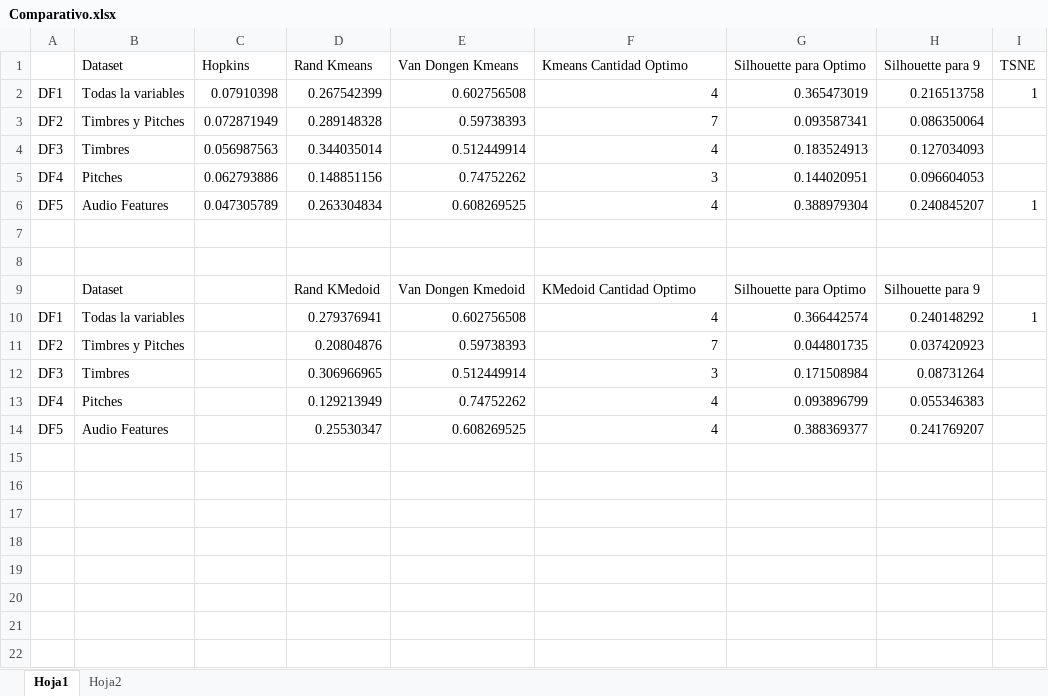
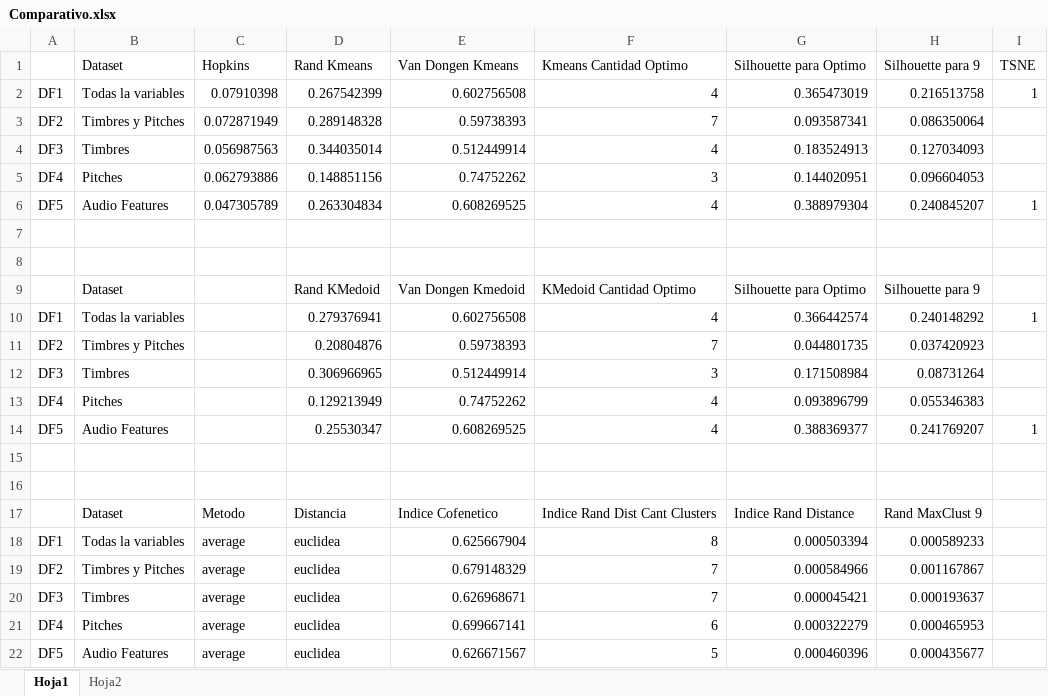
Before and after one commit to tincho-mehaudy/DMCyT, an Excel workbook: ArchivosLatex/Comparativo.xlsx, sheet Hoja1, drawn as a sheet; values as stored, in another font and other column widths than the file's, no borders; the diff names each change by its address in the sheet, - before the commit and + after, or states it on an @@ line.

Commit message:
Add files via upload

```diff
--- a/ArchivosLatex/Comparativo.xlsx (sheet Hoja1)
+++ b/ArchivosLatex/Comparativo.xlsx (sheet Hoja1)
-I14 (TSNE): (empty)
+I14 (TSNE): 1
+row 15: (empty)
+row 16: (empty)
+row 17:  | Dataset | Metodo | Distancia | Indice Cofenetico | Indice Rand Dist Cant Clusters | Indice Rand Distance | Rand MaxClust 9
+row 18: DF1 | Todas la variables | average | euclidea | 0.625667904 | 8 | 0.000503394 | 0.000589233
+row 19: DF2 | Timbres y Pitches | average | euclidea | 0.679148329 | 7 | 0.000584966 | 0.001167867
+row 20: DF3 | Timbres | average | euclidea | 0.626968671 | 7 | 0.000045421 | 0.000193637
+row 21: DF4 | Pitches | average | euclidea | 0.699667141 | 6 | 0.000322279 | 0.000465953
+row 22: DF5 | Audio Features | average | euclidea | 0.626671567 | 5 | 0.000460396 | 0.000435677
```
